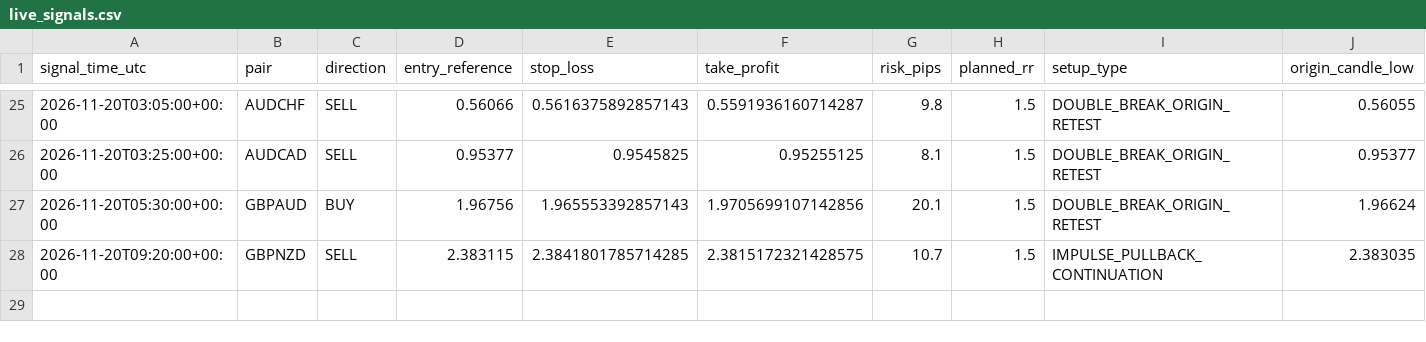
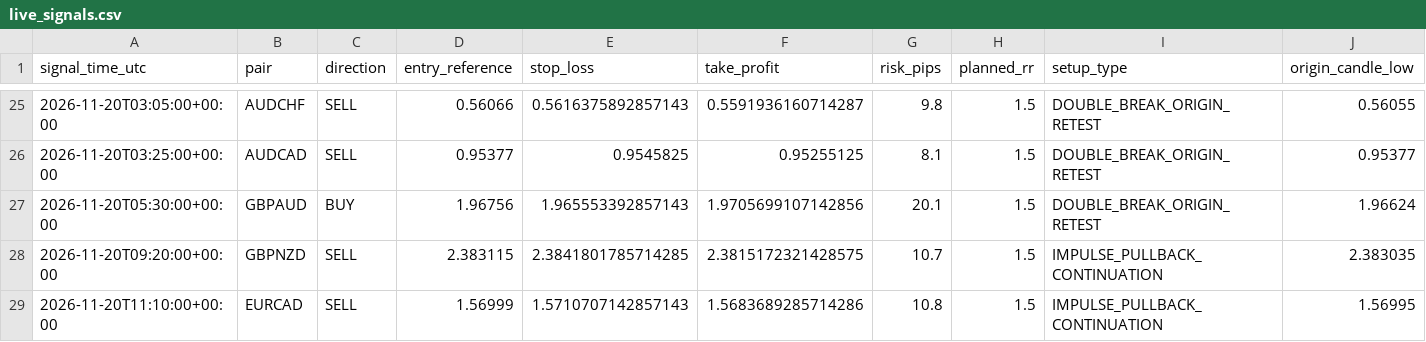
Before and after one commit to 81dwallington-source/Forex-alert-bot, a CSV file: best_bot/live_signals.csv, drawn as a sheet; only a part is shown, gaps mark what is left out; rows hold the shown columns only; the diff names each change by its address in the sheet, - before the commit and + after, or states it on an @@ line.

```diff
--- a/best_bot/live_signals.csv
+++ b/best_bot/live_signals.csv
+row 29: 2026-11-20T11:10:00+00:00 | EURCAD | SELL | 1.56999 | 1.5710707142857143 | 1.5683689285714286 | 10.8 | 1.5 | IMPULSE_PULLBACK_CONTINUATION | 1.56995
```
Also changed, not shown: 1 other file.
